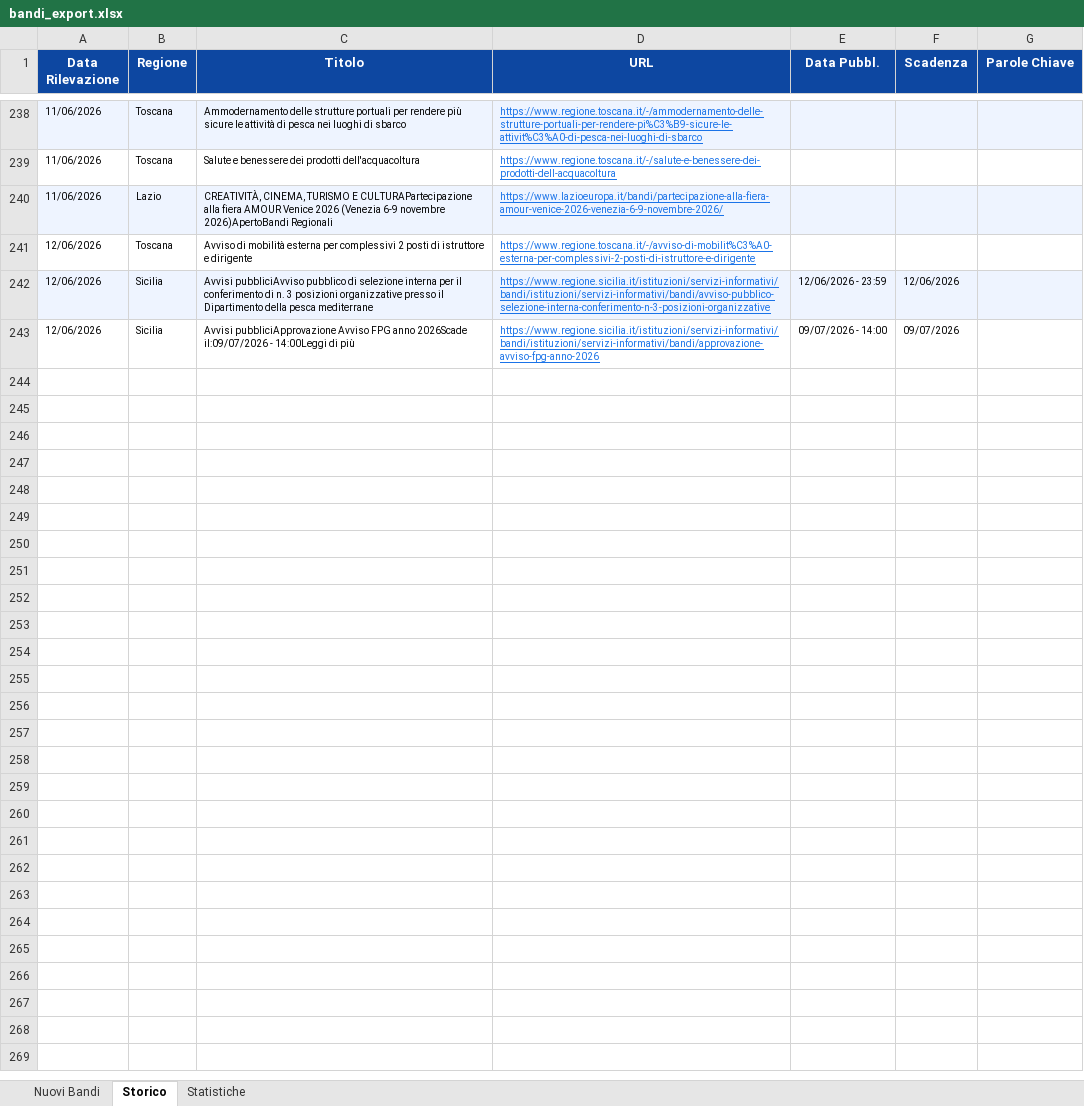
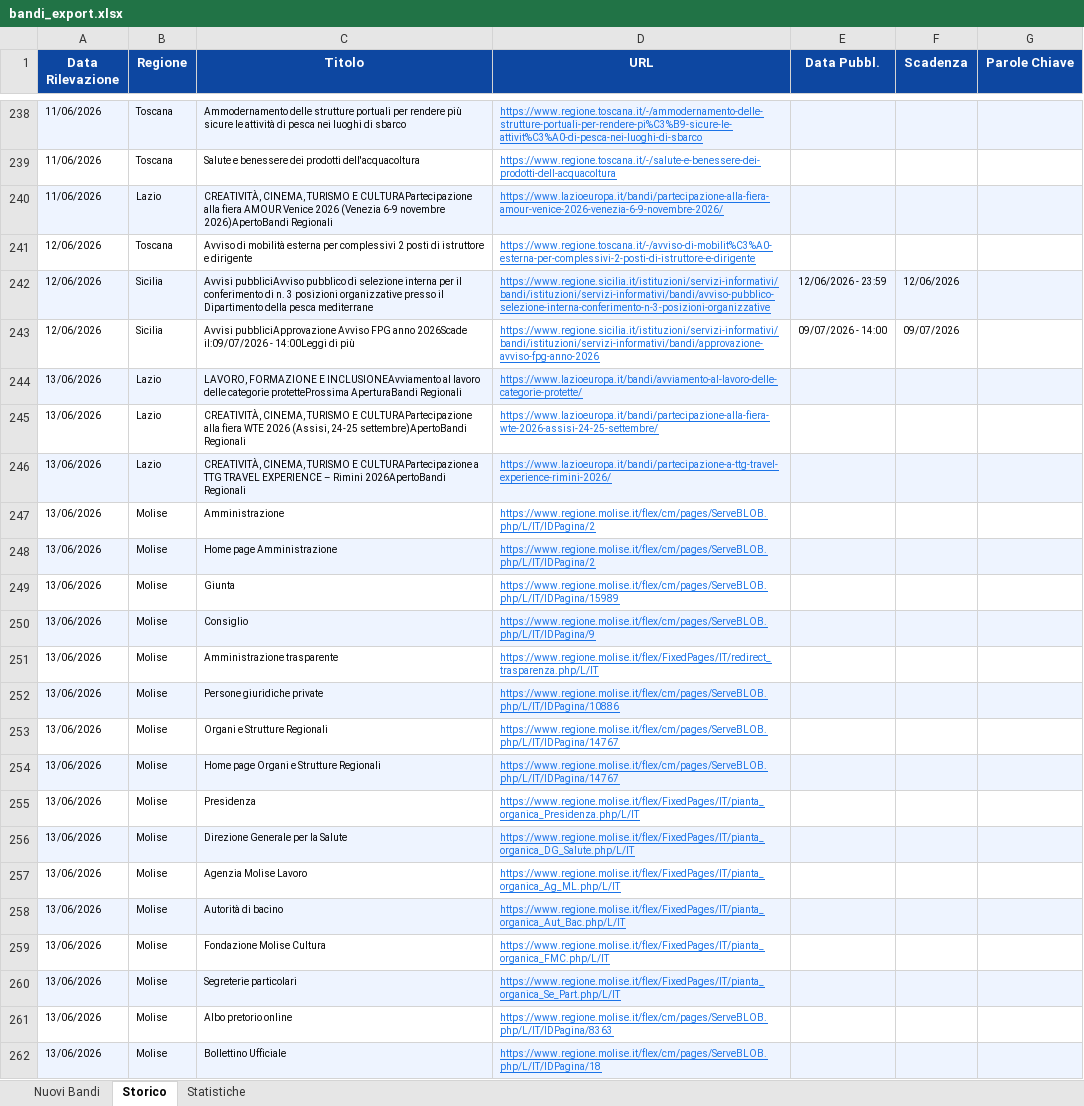
Before and after one commit to cdalvise/bandi-monitor, an Excel workbook: data/bandi_export.xlsx, sheet Storico, drawn as a sheet; only a part is shown, gaps mark what is left out; values as stored, in another font and other column widths than the file's, no borders; the diff covers the shown part only; the diff names each change by its address in the sheet, - before the commit and + after, or states it on an @@ line.

```diff
--- a/data/bandi_export.xlsx (sheet Storico)
+++ b/data/bandi_export.xlsx (sheet Storico)
+row 244: 13/06/2026 | Lazio | LAVORO, FORMAZIONE E INCLUSIONEAvviamento al lavoro delle categorie protetteProssima AperturaBandi Regionali | https://www.lazioeuropa.it/bandi/avviamento-al-lavoro-delle-categorie-protette/
+row 245: 13/06/2026 | Lazio | CREATIVITÀ, CINEMA, TURISMO E CULTURAPartecipazione alla fiera WTE 2026 (Assisi, 24-25 settembre)ApertoBandi Regionali | https://www.lazioeuropa.it/bandi/partecipazione-alla-fiera-wte-2026-assisi-24-25-settembre/
+row 246: 13/06/2026 | Lazio | CREATIVITÀ, CINEMA, TURISMO E CULTURAPartecipazione a TTG TRAVEL EXPERIENCE – Rimini 2026ApertoBandi Regionali | https://www.lazioeuropa.it/bandi/partecipazione-a-ttg-travel-experience-rimini-2026/
+row 247: 13/06/2026 | Molise | Amministrazione | https://www.regione.molise.it/flex/cm/pages/ServeBLOB.php/L/IT/IDPagina/2
+row 248: 13/06/2026 | Molise | Home page Amministrazione | https://www.regione.molise.it/flex/cm/pages/ServeBLOB.php/L/IT/IDPagina/2
+row 249: 13/06/2026 | Molise | Giunta | https://www.regione.molise.it/flex/cm/pages/ServeBLOB.php/L/IT/IDPagina/15989
+row 250: 13/06/2026 | Molise | Consiglio | https://www.regione.molise.it/flex/cm/pages/ServeBLOB.php/L/IT/IDPagina/9
+row 251: 13/06/2026 | Molise | Amministrazione trasparente | https://www.regione.molise.it/flex/FixedPages/IT/redirect_trasparenza.php/L/IT
+row 252: 13/06/2026 | Molise | Persone giuridiche private | https://www.regione.molise.it/flex/cm/pages/ServeBLOB.php/L/IT/IDPagina/10886
+row 253: 13/06/2026 | Molise | Organi e Strutture Regionali | https://www.regione.molise.it/flex/cm/pages/ServeBLOB.php/L/IT/IDPagina/14767
+row 254: 13/06/2026 | Molise | Home page Organi e Strutture Regionali | https://www.regione.molise.it/flex/cm/pages/ServeBLOB.php/L/IT/IDPagina/14767
+row 255: 13/06/2026 | Molise | Presidenza | https://www.regione.molise.it/flex/FixedPages/IT/pianta_organica_Presidenza.php/L/IT
+row 256: 13/06/2026 | Molise | Direzione Generale per la Salute | https://www.regione.molise.it/flex/FixedPages/IT/pianta_organica_DG_Salute.php/L/IT
+row 257: 13/06/2026 | Molise | Agenzia Molise Lavoro | https://www.regione.molise.it/flex/FixedPages/IT/pianta_organica_Ag_ML.php/L/IT
+row 258: 13/06/2026 | Molise | Autorità di bacino | https://www.regione.molise.it/flex/FixedPages/IT/pianta_organica_Aut_Bac.php/L/IT
+row 259: 13/06/2026 | Molise | Fondazione Molise Cultura | https://www.regione.molise.it/flex/FixedPages/IT/pianta_organica_FMC.php/L/IT
+row 260: 13/06/2026 | Molise | Segreterie particolari | https://www.regione.molise.it/flex/FixedPages/IT/pianta_organica_Se_Part.php/L/IT
+row 261: 13/06/2026 | Molise | Albo pretorio online | https://www.regione.molise.it/flex/cm/pages/ServeBLOB.php/L/IT/IDPagina/8363
+row 262: 13/06/2026 | Molise | Bollettino Ufficiale | https://www.regione.molise.it/flex/cm/pages/ServeBLOB.php/L/IT/IDPagina/18
```
Also changed, not shown: 12 added rows elsewhere in this sheet, sheet Nuovi Bandi, sheet Statistiche, 1 other file.
